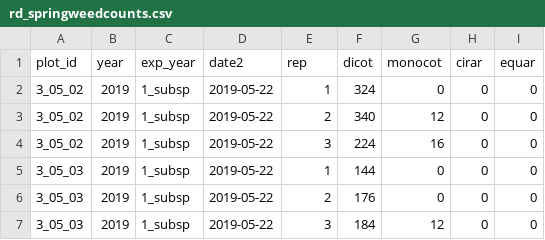
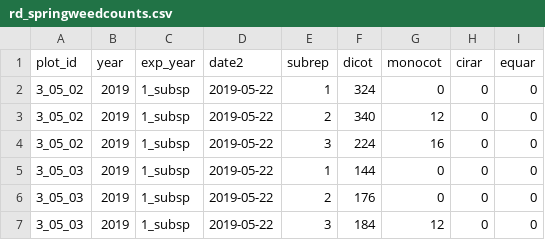
Before and after one commit to vanichols/ghproj_CENTS, a CSV file: data/raw/rd_springweedcounts.csv, drawn as a sheet; only a part is shown.

```diff
--- a/data/raw/rd_springweedcounts.csv
+++ b/data/raw/rd_springweedcounts.csv
@@ -1,2 +1,2 @@
-plot_id,year,exp_year,date2,rep,dicot,monocot,cirar,equar
+plot_id,year,exp_year,date2,subrep,dicot,monocot,cirar,equar
 3_05_02,2019,1_subsp,2019-05-22,1,324,0,0,0
```
Also changed, not shown: data/raw/rd_cropyields.csv, data/raw/rd_fallbio.csv, 5 other files.
